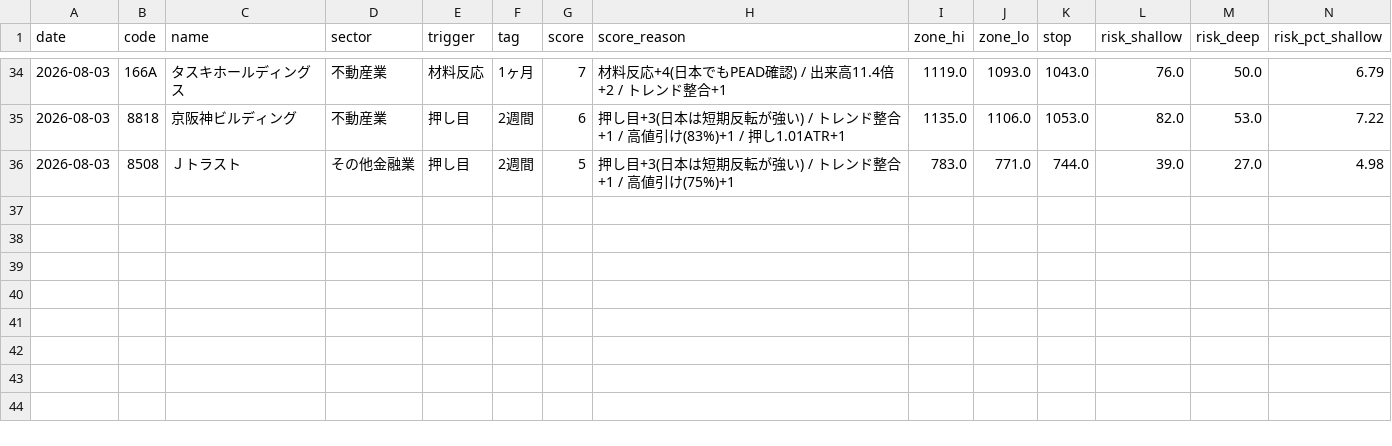
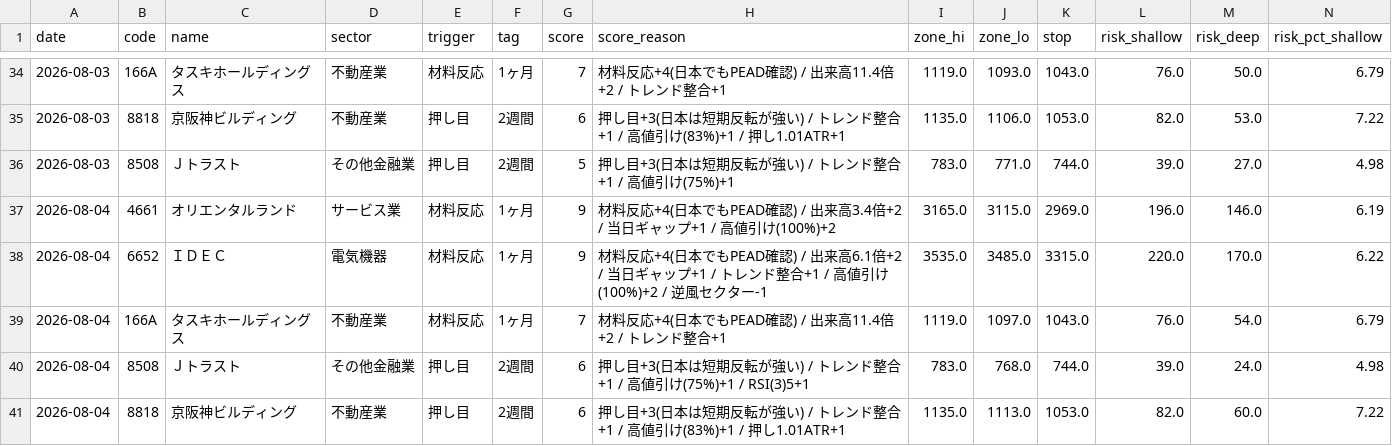
Before and after one commit to kgikgken/stockbotTOM, a CSV file: out_topdown/topdown_plan_log.csv, drawn as a sheet; only a part is shown, gaps mark what is left out; rows hold the shown columns only; the diff names each change by its address in the sheet, - before the commit and + after, or states it on an @@ line.

Commit message:
topdown ledger: 2026-08-03

```diff
--- a/out_topdown/topdown_plan_log.csv
+++ b/out_topdown/topdown_plan_log.csv
+row 37: 2026-08-04 | 4661 | オリエンタルランド | サービス業 | 材料反応 | 1ヶ月 | 9 | 材料反応+4(日本でもPEAD確認) / 出来高3.4倍+2 / 当日ギャップ+1 / 高値引け(100%)+2 | 3165.0 | 3115.0 | 2969.0 | 196.0 | 146.0 | 6.19
+row 38: 2026-08-04 | 6652 | ＩＤＥＣ | 電気機器 | 材料反応 | 1ヶ月 | 9 | 材料反応+4(日本でもPEAD確認) / 出来高6.1倍+2 / 当日ギャップ+1 / トレンド整合+1 / 高値引け(100%)+2 / 逆風セクター-1 | 3535.0 | 3485.0 | 3315.0 | 220.0 | 170.0 | 6.22
+row 39: 2026-08-04 | 166A | タスキホールディングス | 不動産業 | 材料反応 | 1ヶ月 | 7 | 材料反応+4(日本でもPEAD確認) / 出来高11.4倍+2 / トレンド整合+1 | 1119.0 | 1097.0 | 1043.0 | 76.0 | 54.0 | 6.79
+row 40: 2026-08-04 | 8508 | Ｊトラスト | その他金融業 | 押し目 | 2週間 | 6 | 押し目+3(日本は短期反転が強い) / トレンド整合+1 / 高値引け(75%)+1 / RSI(3)5+1 | 783.0 | 768.0 | 744.0 | 39.0 | 24.0 | 4.98
+row 41: 2026-08-04 | 8818 | 京阪神ビルディング | 不動産業 | 押し目 | 2週間 | 6 | 押し目+3(日本は短期反転が強い) / トレンド整合+1 / 高値引け(83%)+1 / 押し1.01ATR+1 | 1135.0 | 1113.0 | 1053.0 | 82.0 | 60.0 | 7.22
```
Also changed, not shown: pending_topdown.csv, 1 other file.
